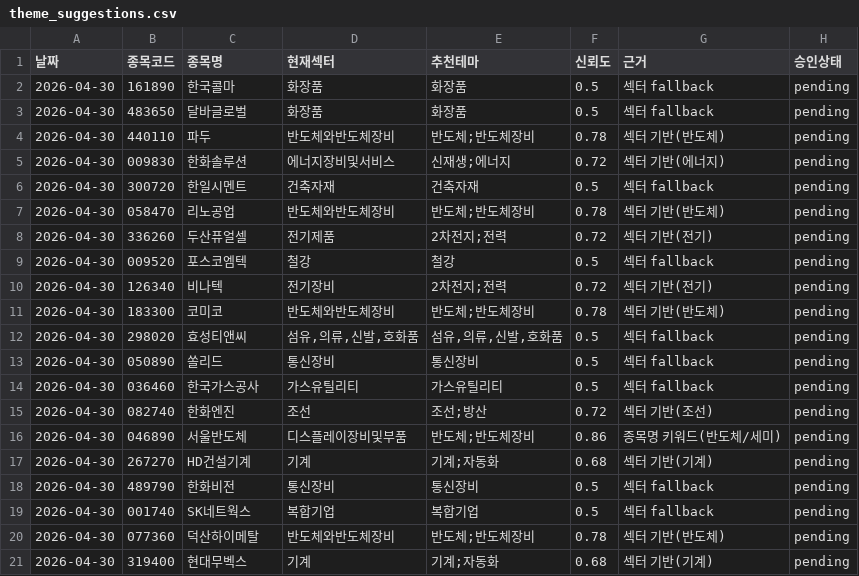
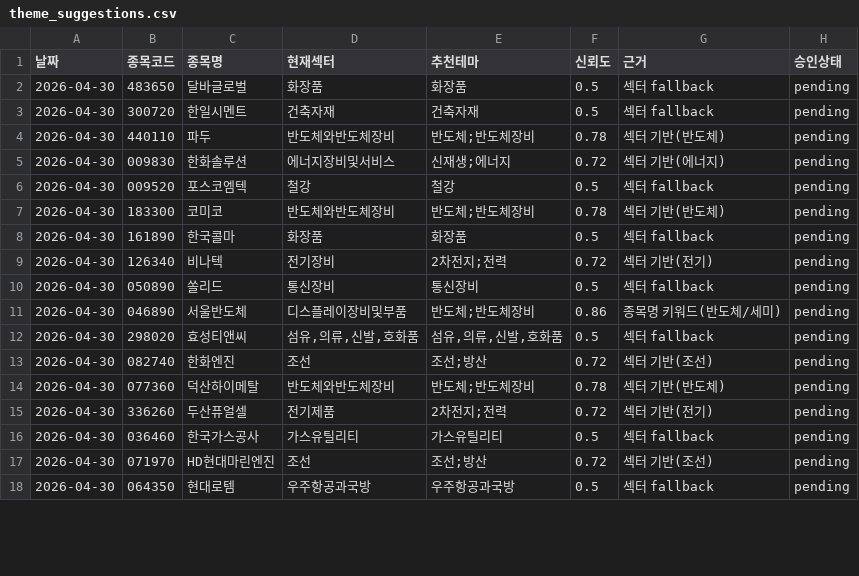
Before and after one commit to songyk544-ctrl/quant-bot, a CSV file: data/theme_suggestions.csv, drawn as a sheet; only a part is shown; the diff covers the shown part only.

```diff
--- a/data/theme_suggestions.csv
+++ b/data/theme_suggestions.csv
@@ -1,21 +1,18 @@
 날짜,종목코드,종목명,현재섹터,추천테마,신뢰도,근거,승인상태
-2026-04-30,161890,한국콜마,화장품,화장품,0.5,섹터 fallback,pending
 2026-04-30,483650,달바글로벌,화장품,화장품,0.5,섹터 fallback,pending
+2026-04-30,300720,한일시멘트,건축자재,건축자재,0.5,섹터 fallback,pending
 2026-04-30,440110,파두,반도체와반도체장비,반도체;반도체장비,0.78,섹터 기반(반도체),pending
 2026-04-30,009830,한화솔루션,에너지장비및서비스,신재생;에너지,0.72,섹터 기반(에너지),pending
-2026-04-30,300720,한일시멘트,건축자재,건축자재,0.5,섹터 fallback,pending
-2026-04-30,058470,리노공업,반도체와반도체장비,반도체;반도체장비,0.78,섹터 기반(반도체),pending
+2026-04-30,009520,포스코엠텍,철강,철강,0.5,섹터 fallback,pending
+2026-04-30,183300,코미코,반도체와반도체장비,반도체;반도체장비,0.78,섹터 기반(반도체),pending
+2026-04-30,161890,한국콜마,화장품,화장품,0.5,섹터 fallback,pending
+2026-04-30,126340,비나텍,전기장비,2차전지;전력,0.72,섹터 기반(전기),pending
+2026-04-30,050890,쏠리드,통신장비,통신장비,0.5,섹터 fallback,pending
+2026-04-30,046890,서울반도체,디스플레이장비및부품,반도체;반도체장비,0.86,종목명 키워드(반도체/세미),pending
+2026-04-30,298020,효성티앤씨,"섬유,의류,신발,호화품","섬유,의류,신발,호화품",0.5,섹터 fallback,pending
+2026-04-30,082740,한화엔진,조선,조선;방산,0.72,섹터 기반(조선),pending
+2026-04-30,077360,덕산하이메탈,반도체와반도체장비,반도체;반도체장비,0.78,섹터 기반(반도체),pending
 2026-04-30,336260,두산퓨얼셀,전기제품,2차전지;전력,0.72,섹터 기반(전기),pending
-2026-04-30,009520,포스코엠텍,철강,철강,0.5,섹터 fallback,pending
-2026-04-30,126340,비나텍,전기장비,2차전지;전력,0.72,섹터 기반(전기),pending
-2026-04-30,183300,코미코,반도체와반도체장비,반도체;반도체장비,0.78,섹터 기반(반도체),pending
-2026-04-30,298020,효성티앤씨,"섬유,의류,신발,호화품","섬유,의류,신발,호화품",0.5,섹터 fallback,pending
-2026-04-30,050890,쏠리드,통신장비,통신장비,0.5,섹터 fallback,pending
 2026-04-30,036460,한국가스공사,가스유틸리티,가스유틸리티,0.5,섹터 fallback,pending
-2026-04-30,082740,한화엔진,조선,조선;방산,0.72,섹터 기반(조선),pending
-2026-04-30,046890,서울반도체,디스플레이장비및부품,반도체;반도체장비,0.86,종목명 키워드(반도체/세미),pending
-2026-04-30,267270,HD건설기계,기계,기계;자동화,0.68,섹터 기반(기계),pending
-2026-04-30,489790,한화비전,통신장비,통신장비,0.5,섹터 fallback,pending
-2026-04-30,001740,SK네트웍스,복합기업,복합기업,0.5,섹터 fallback,pending
-2026-04-30,077360,덕산하이메탈,반도체와반도체장비,반도체;반도체장비,0.78,섹터 기반(반도체),pending
-2026-04-30,319400,현대무벡스,기계,기계;자동화,0.68,섹터 기반(기계),pending
+2026-04-30,071970,HD현대마린엔진,조선,조선;방산,0.72,섹터 기반(조선),pending
+2026-04-30,064350,현대로템,우주항공과국방,우주항공과국방,0.5,섹터 fallback,pending
```
Also changed, not shown: 1 added row, 1 removed row and 4 edited cells elsewhere in this file, data/data.csv, data/history.csv, 11 other files.
